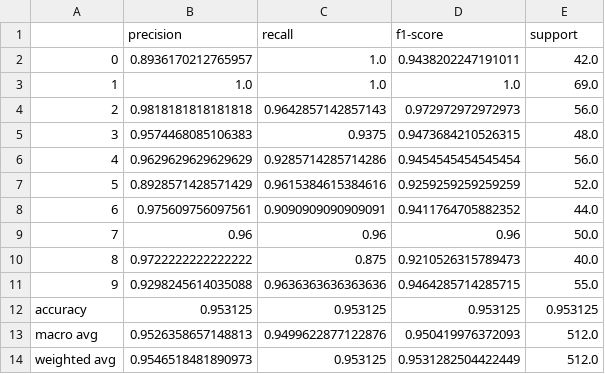
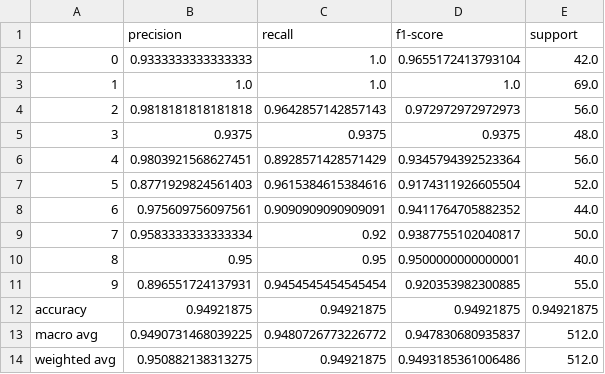
Before and after one commit to MathieuCherpitel/Fast-CapsNets, a CSV file: saved_models/CapsNet-MNIST/assets/classification_metrics.csv, drawn as a sheet.

Commit message:
[+*] validation metrics, early stopping and better inference time computation

```diff
--- a/saved_models/CapsNet-MNIST/assets/classification_metrics.csv
+++ b/saved_models/CapsNet-MNIST/assets/classification_metrics.csv
@@ -1,14 +1,14 @@
 ,precision,recall,f1-score,support
-0,0.8936170212765957,1.0,0.9438202247191011,42.0
+0,0.9333333333333333,1.0,0.9655172413793104,42.0
 1,1.0,1.0,1.0,69.0
 2,0.9818181818181818,0.9642857142857143,0.972972972972973,56.0
-3,0.9574468085106383,0.9375,0.9473684210526315,48.0
-4,0.9629629629629629,0.9285714285714286,0.9454545454545454,56.0
-5,0.8928571428571429,0.9615384615384616,0.9259259259259259,52.0
+3,0.9375,0.9375,0.9375,48.0
+4,0.9803921568627451,0.8928571428571429,0.9345794392523364,56.0
+5,0.8771929824561403,0.9615384615384616,0.9174311926605504,52.0
 6,0.975609756097561,0.9090909090909091,0.9411764705882352,44.0
-7,0.96,0.96,0.96,50.0
-8,0.9722222222222222,0.875,0.9210526315789473,40.0
-9,0.9298245614035088,0.9636363636363636,0.9464285714285715,55.0
-accuracy,0.953125,0.953125,0.953125,0.953125
-macro avg,0.9526358657148813,0.9499622877122876,0.950419976372093,512.0
-weighted avg,0.9546518481890973,0.953125,0.9531282504422449,512.0
+7,0.9583333333333334,0.92,0.9387755102040817,50.0
+8,0.95,0.95,0.9500000000000001,40.0
+9,0.896551724137931,0.9454545454545454,0.920353982300885,55.0
+accuracy,0.94921875,0.94921875,0.94921875,0.94921875
+macro avg,0.9490731468039225,0.9480726773226772,0.947830680935837,512.0
+weighted avg,0.950882138313275,0.94921875,0.9493185361006486,512.0
```
Also changed, not shown: saved_models/CapsNet-MNIST/assets/confusion_matrix.csv, 15 other files.
